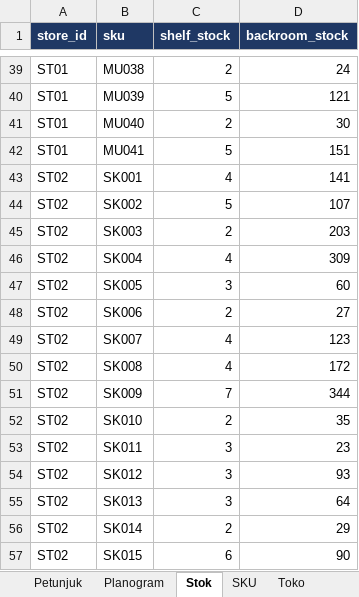
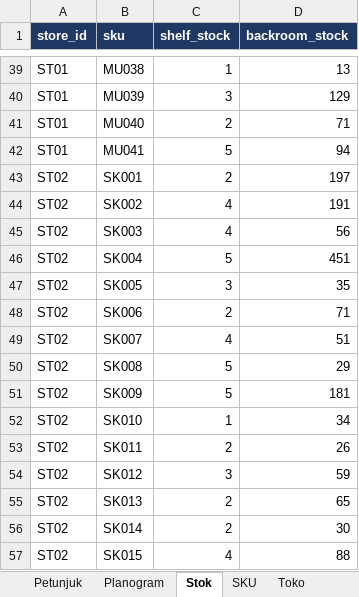
Before and after one commit to izraaliya/beauty-stock-Forecast, an Excel workbook: sample_data/Data_Planogram_Kapasitas.xlsx, sheet Stok, drawn as a sheet; only a part is shown, gaps mark what is left out; values as stored, in another font and other column widths than the file's, no borders; the diff covers the shown part only; the diff names each change by its address in the sheet, - before the commit and + after, or states it on an @@ line.

Commit message:
Add busy products per day with shelf location and market basket (bought together) analysis

```diff
--- a/sample_data/Data_Planogram_Kapasitas.xlsx (sheet Stok)
+++ b/sample_data/Data_Planogram_Kapasitas.xlsx (sheet Stok)
-C39 (shelf_stock): 2
+C39 (shelf_stock): 1
-D39 (backroom_stock): 24
+D39 (backroom_stock): 13
-C40 (shelf_stock): 5
+C40 (shelf_stock): 3
-D40 (backroom_stock): 121
+D40 (backroom_stock): 129
-D41 (backroom_stock): 30
+D41 (backroom_stock): 71
-D42 (backroom_stock): 151
+D42 (backroom_stock): 94
-C43 (shelf_stock): 4
+C43 (shelf_stock): 2
-D43 (backroom_stock): 141
+D43 (backroom_stock): 197
-C44 (shelf_stock): 5
+C44 (shelf_stock): 4
-D44 (backroom_stock): 107
+D44 (backroom_stock): 191
-C45 (shelf_stock): 2
+C45 (shelf_stock): 4
-D45 (backroom_stock): 203
+D45 (backroom_stock): 56
-C46 (shelf_stock): 4
+C46 (shelf_stock): 5
-D46 (backroom_stock): 309
+D46 (backroom_stock): 451
-D47 (backroom_stock): 60
+D47 (backroom_stock): 35
-D48 (backroom_stock): 27
+D48 (backroom_stock): 71
-D49 (backroom_stock): 123
+D49 (backroom_stock): 51
-C50 (shelf_stock): 4
+C50 (shelf_stock): 5
-D50 (backroom_stock): 172
+D50 (backroom_stock): 29
-C51 (shelf_stock): 7
+C51 (shelf_stock): 5
-D51 (backroom_stock): 344
+D51 (backroom_stock): 181
-C52 (shelf_stock): 2
+C52 (shelf_stock): 1
-D52 (backroom_stock): 35
+D52 (backroom_stock): 34
-C53 (shelf_stock): 3
+C53 (shelf_stock): 2
-D53 (backroom_stock): 23
+D53 (backroom_stock): 26
-D54 (backroom_stock): 93
+D54 (backroom_stock): 59
-C55 (shelf_stock): 3
+C55 (shelf_stock): 2
-D55 (backroom_stock): 64
+D55 (backroom_stock): 65
-D56 (backroom_stock): 29
+D56 (backroom_stock): 30
-C57 (shelf_stock): 6
+C57 (shelf_stock): 4
-D57 (backroom_stock): 90
+D57 (backroom_stock): 88
```
Also changed, not shown: 2 added rows, 2 removed rows and 367 edited cells elsewhere in this sheet, sheet Petunjuk, sheet Planogram, 9 other files.
